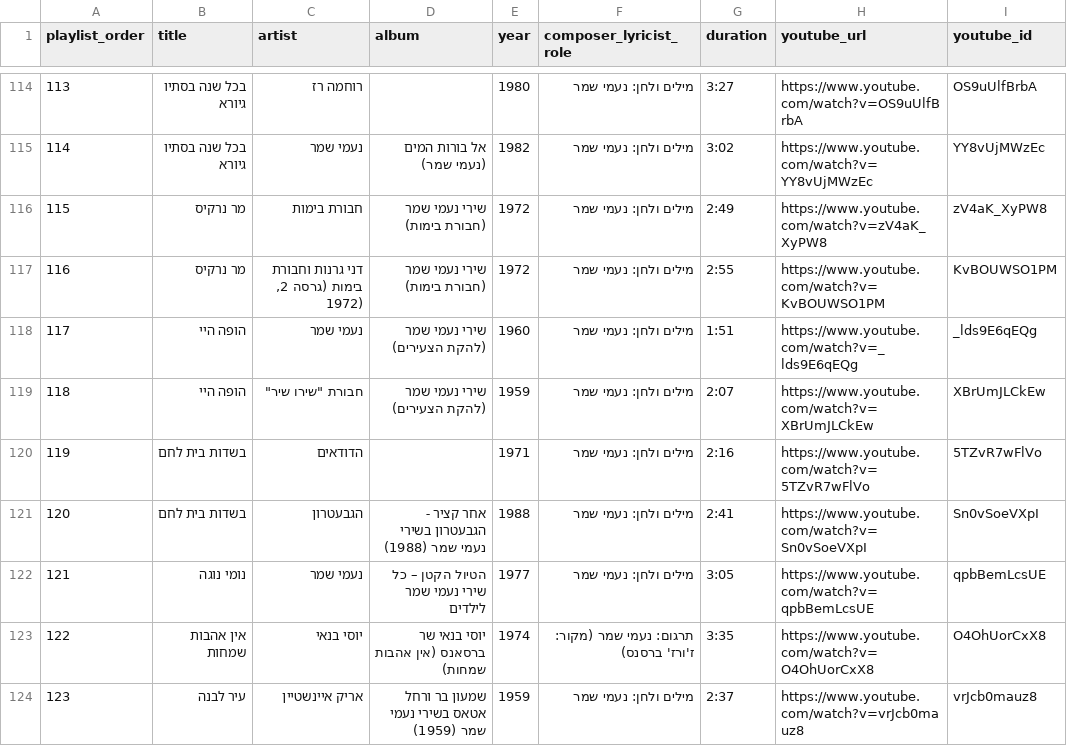
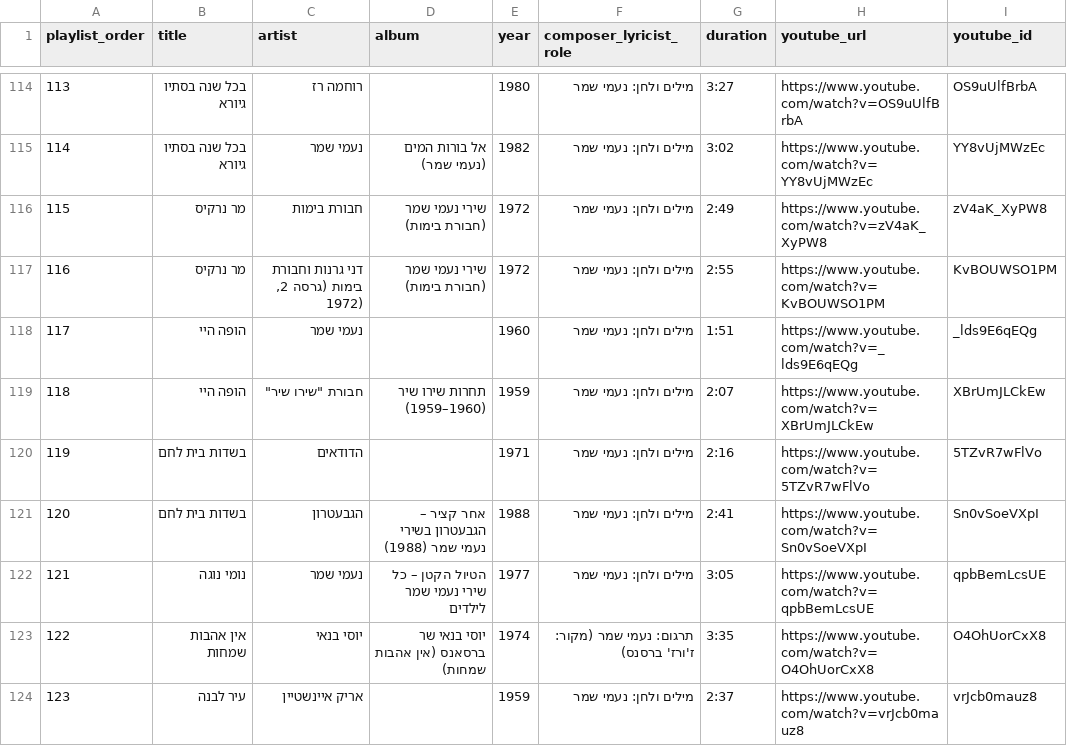
Before and after one commit to DMTsurel/naomi-shemer-playlist, a CSV file: naomi_shemer_streaming_import.csv, drawn as a sheet; only a part is shown, gaps mark what is left out; the diff covers the shown part only; the diff names each change by its address in the sheet, - before the commit and + after, or states it on an @@ line.

Commit message:
Fix recording years, album groups, tiers, ACUM performer names, archive links & opening lines; remove false-positive archive song; add smart Hebrew search, favorites, and seamless Archive tab playback

```diff
--- a/naomi_shemer_streaming_import.csv
+++ b/naomi_shemer_streaming_import.csv
-D118 (album): שירי נעמי שמר (להקת הצעירים)
+D118 (album): (empty)
-D119 (album): שירי נעמי שמר (להקת הצעירים)
+D119 (album): תחרות שירו שיר (1959–1960)
-D121 (album): אחר קציר - הגבעטרון בשירי נעמי שמר (1988)
+D121 (album): אחר קציר – הגבעטרון בשירי נעמי שמר (1988)
-D124 (album): שמעון בר ורחל אטאס בשירי נעמי שמר (1959)
+D124 (album): (empty)
```
Also changed, not shown: 83 edited cells elsewhere in this file, naomi_shemer_youtube_playlist.csv, 12 other files.
